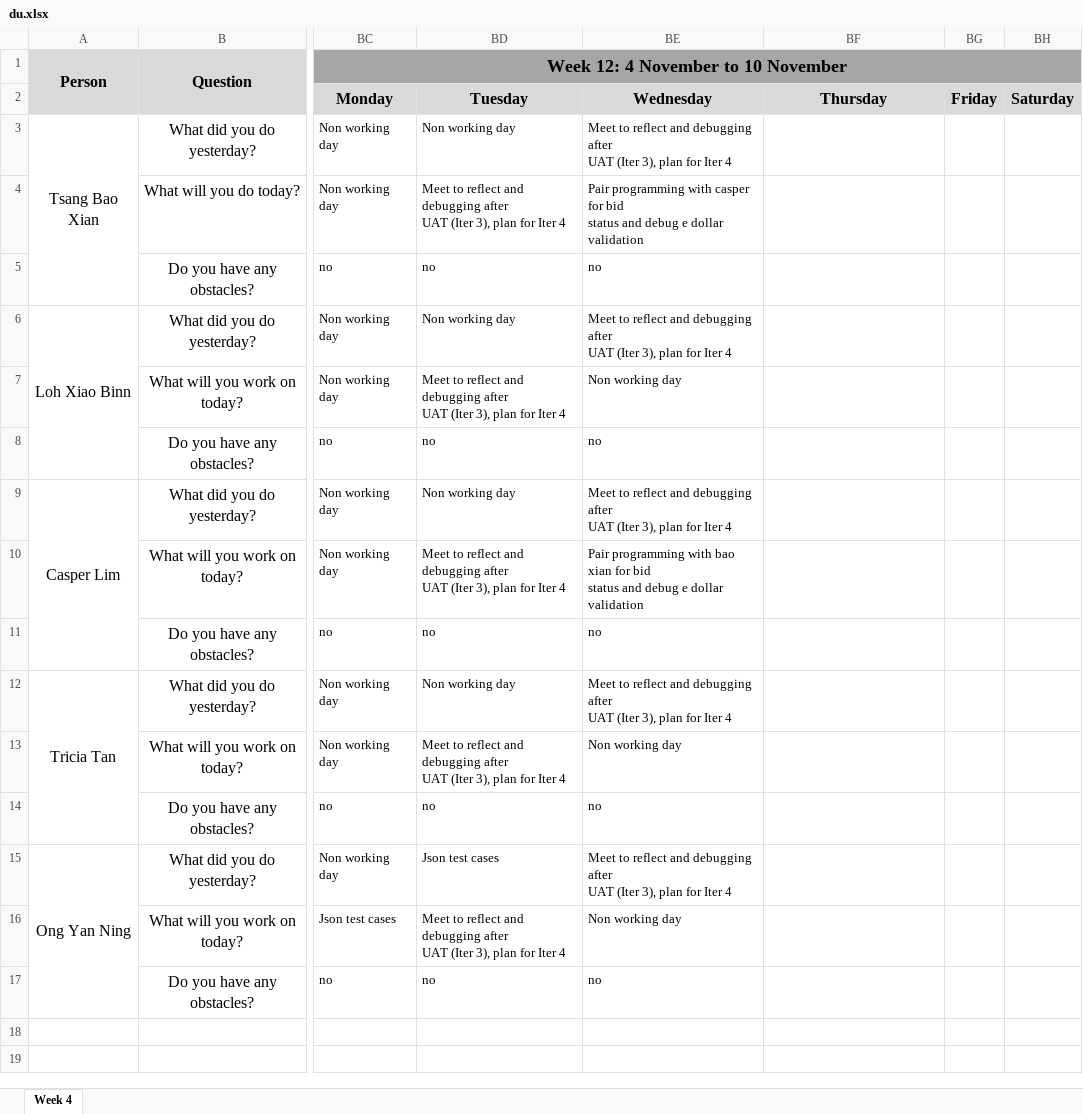
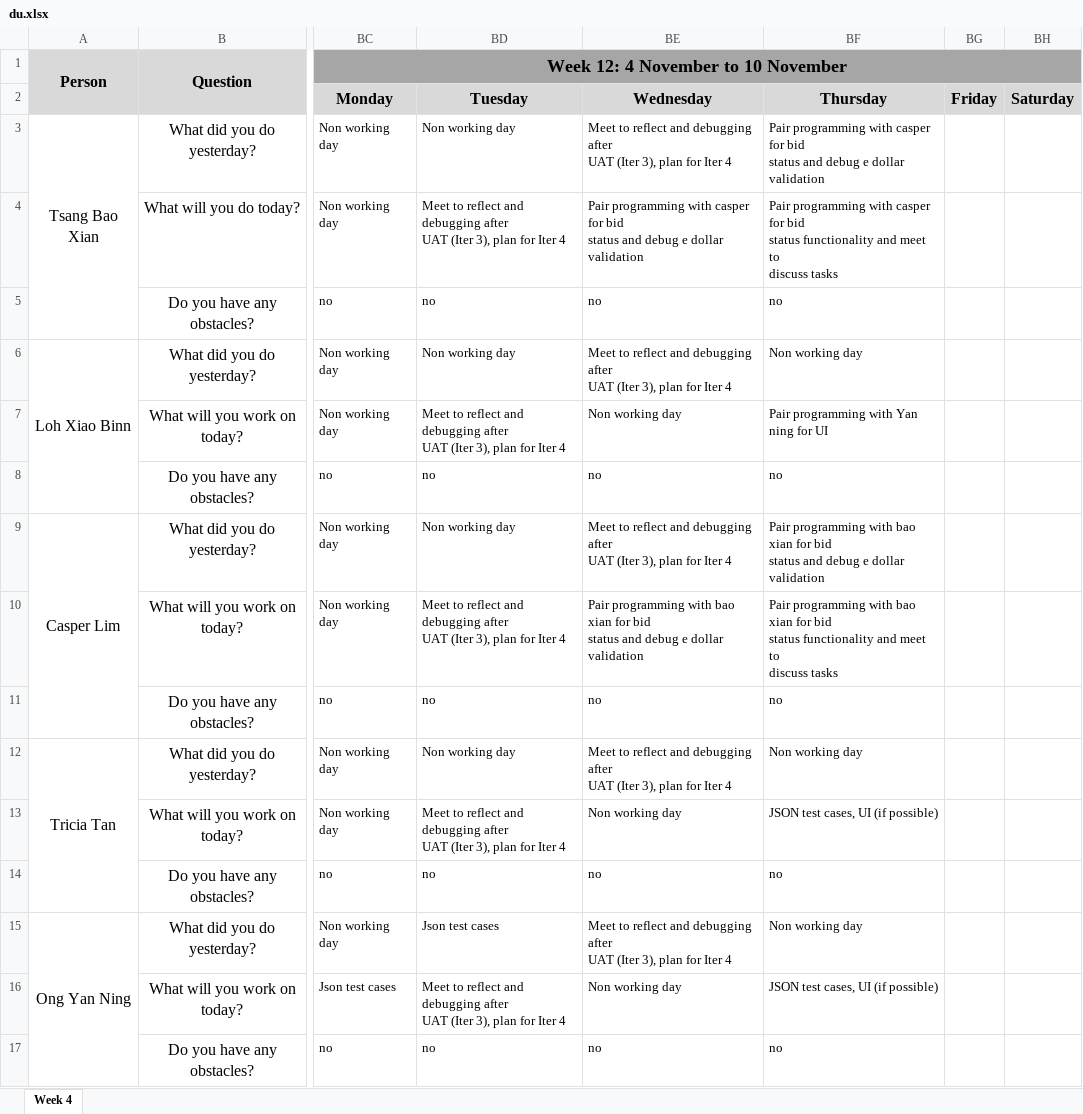
Before and after one commit to xbloh/Online-Course-Bidding-System-, an Excel workbook: metrics/du.xlsx, sheet Week 4, drawn as a sheet; only a part is shown, gaps mark what is left out; values as stored, in another font and other column widths than the file's, no borders; ↵ is a line break in a cell; the diff names each change by its address in the sheet, - before the commit and + after, or states it on an @@ line.

Commit message:
08-11-2019 Daily Updates
DU for Thursday

```diff
--- a/metrics/du.xlsx (sheet Week 4)
+++ b/metrics/du.xlsx (sheet Week 4)
-BF3: (empty)
+BF3: Pair programming with casper for bid ↵ status and debug e dollar validation
-BF4: (empty)
+BF4: Pair programming with casper for bid ↵ status functionality and meet to ↵ discuss tasks
-BF5: (empty)
+BF5: no
-BF6: (empty)
+BF6: Non working day
-BF7: (empty)
+BF7: Pair programming with Yan ning for UI
-BF8: (empty)
+BF8: no
-BF9: (empty)
+BF9: Pair programming with bao xian for bid ↵ status and debug e dollar validation
-BF10: (empty)
+BF10: Pair programming with bao xian for bid ↵ status functionality and meet to ↵ discuss tasks
-BF11: (empty)
+BF11: no
-BF12: (empty)
+BF12: Non working day
-BF13: (empty)
+BF13: JSON test cases, UI (if possible)
-BF14: (empty)
+BF14: no
-BF15: (empty)
+BF15: Non working day
-BF16: (empty)
+BF16: JSON test cases, UI (if possible)
-BF17: (empty)
+BF17: no
```
